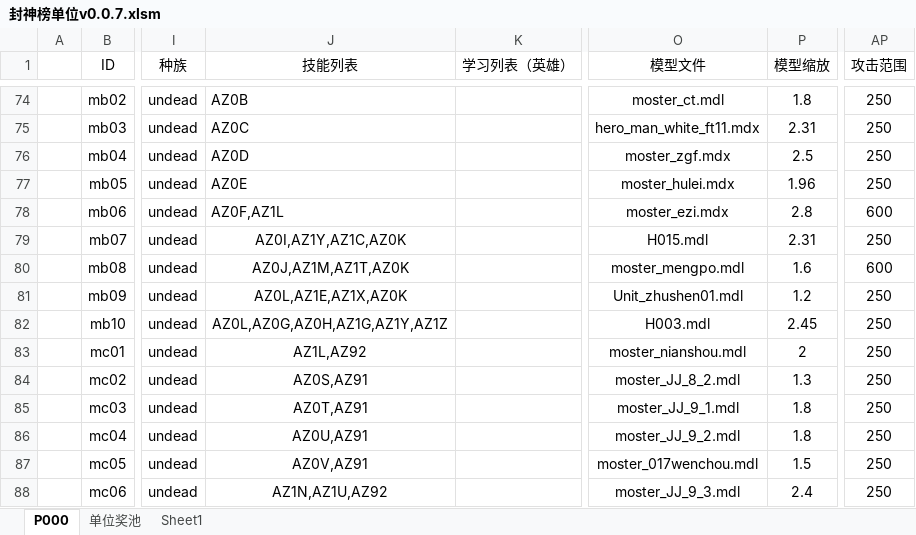
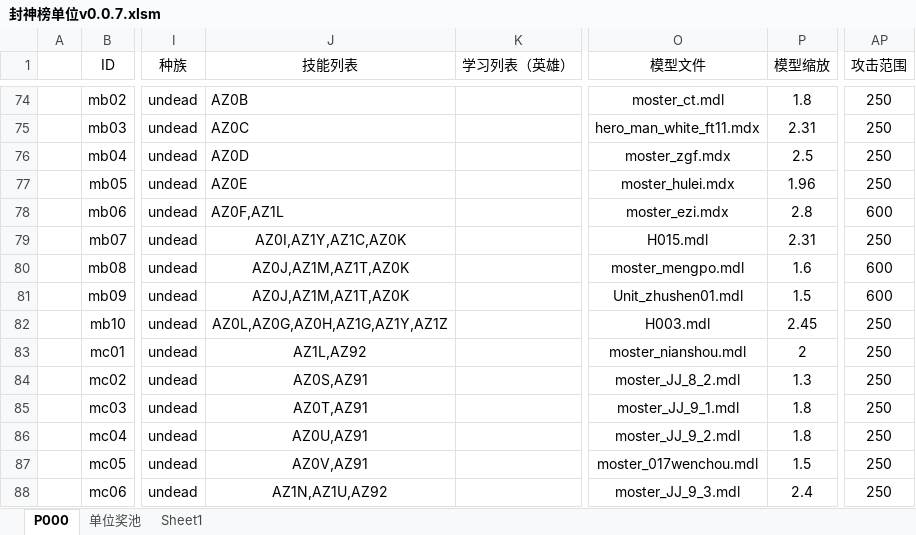
Before and after one commit to MageEgg/MageGame, an Excel workbook: 封神榜单位v0.0.7.xlsm, sheet P000, drawn as a sheet; only a part is shown, gaps mark what is left out; values as stored, in another font and other column widths than the file's, no borders; conditional formats not drawn; the diff names each change by its address in the sheet, - before the commit and + after, or states it on an @@ line.

```diff
--- a/封神榜单位v0.0.7.xlsm (sheet P000)
+++ b/封神榜单位v0.0.7.xlsm (sheet P000)
-J81 (技能列表): AZ0L,AZ1E,AZ1X,AZ0K
+J81 (技能列表): AZ0J,AZ1M,AZ1T,AZ0K
-P81 (模型缩放): 1.2
+P81 (模型缩放): 1.5
-AP81 (攻击范围): 250
+AP81 (攻击范围): 600
```
Also changed, not shown: 4 other files.
